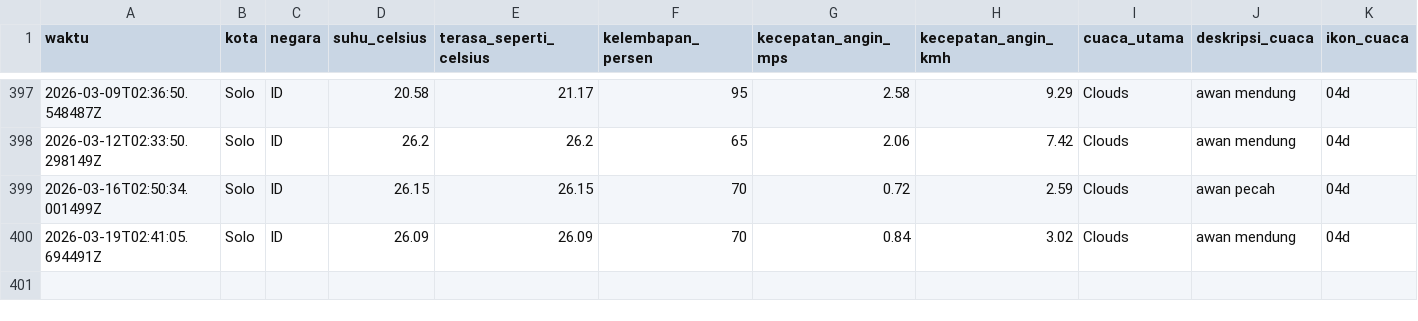
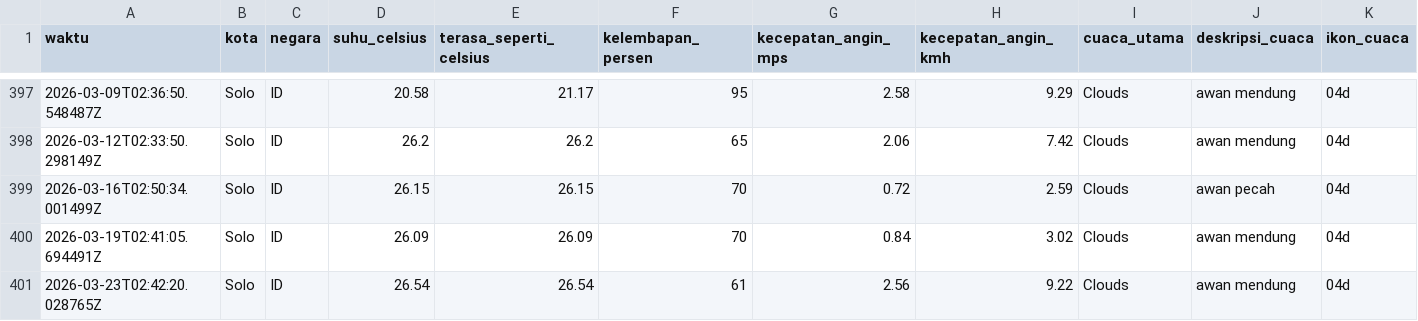
Before and after one commit to slashMK303/Tugas-IPDS, a CSV file: data/weather_data_solo.csv, drawn as a sheet; only a part is shown, gaps mark what is left out; rows hold the shown columns only; the diff names each change by its address in the sheet, - before the commit and + after, or states it on an @@ line.

```diff
--- a/data/weather_data_solo.csv
+++ b/data/weather_data_solo.csv
+row 401: 2026-03-23T02:42:20.028765Z | Solo | ID | 26.54 | 26.54 | 61 | 2.56 | 9.22 | Clouds | awan mendung | 04d
```
